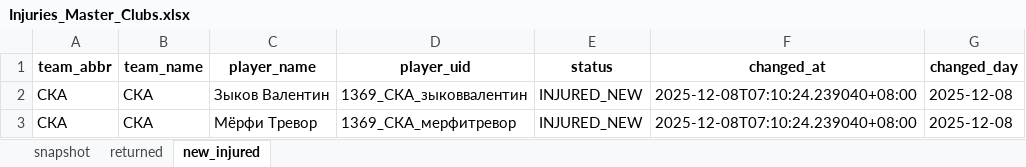
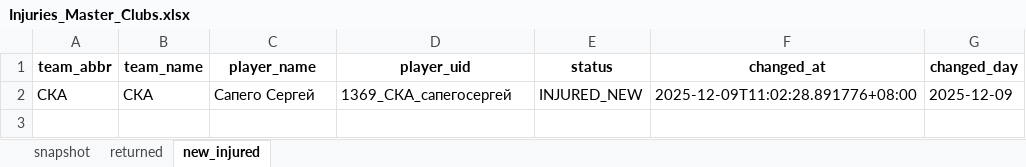
Before and after one commit to GG-Andrew/khl-cloud-results, an Excel workbook: khl/Injuries_Master_Clubs.xlsx, sheet new_injured, drawn as a sheet; values as stored, in another font and other column widths than the file's, no borders; removed rows and columns are numbered as before the commit, all else as after; the diff names each change by its address in the sheet, - before the commit and + after, or states it on an @@ line.

```diff
--- a/khl/Injuries_Master_Clubs.xlsx (sheet new_injured)
+++ b/khl/Injuries_Master_Clubs.xlsx (sheet new_injured)
-row 2: СКА | СКА | Зыков Валентин | 1369_СКА_зыковвалентин | INJURED_NEW | 2025-12-08T07:10:24.239040+08:00 | 2025-12-08
-C2 (player_name): Мёрфи Тревор
+C2 (player_name): Сапего Сергей
-D2 (player_uid): 1369_СКА_мерфитревор
+D2 (player_uid): 1369_СКА_сапегосергей
-F2 (changed_at): 2025-12-08T07:10:24.239040+08:00
+F2 (changed_at): 2025-12-09T11:02:28.891776+08:00
-G2 (changed_day): 2025-12-08
+G2 (changed_day): 2025-12-09
```
Also changed, not shown: sheet snapshot, khl/Form-5_Games_actaul.xlsx, khl/Form-5_Games_home_away.xlsx, 7 other files.
